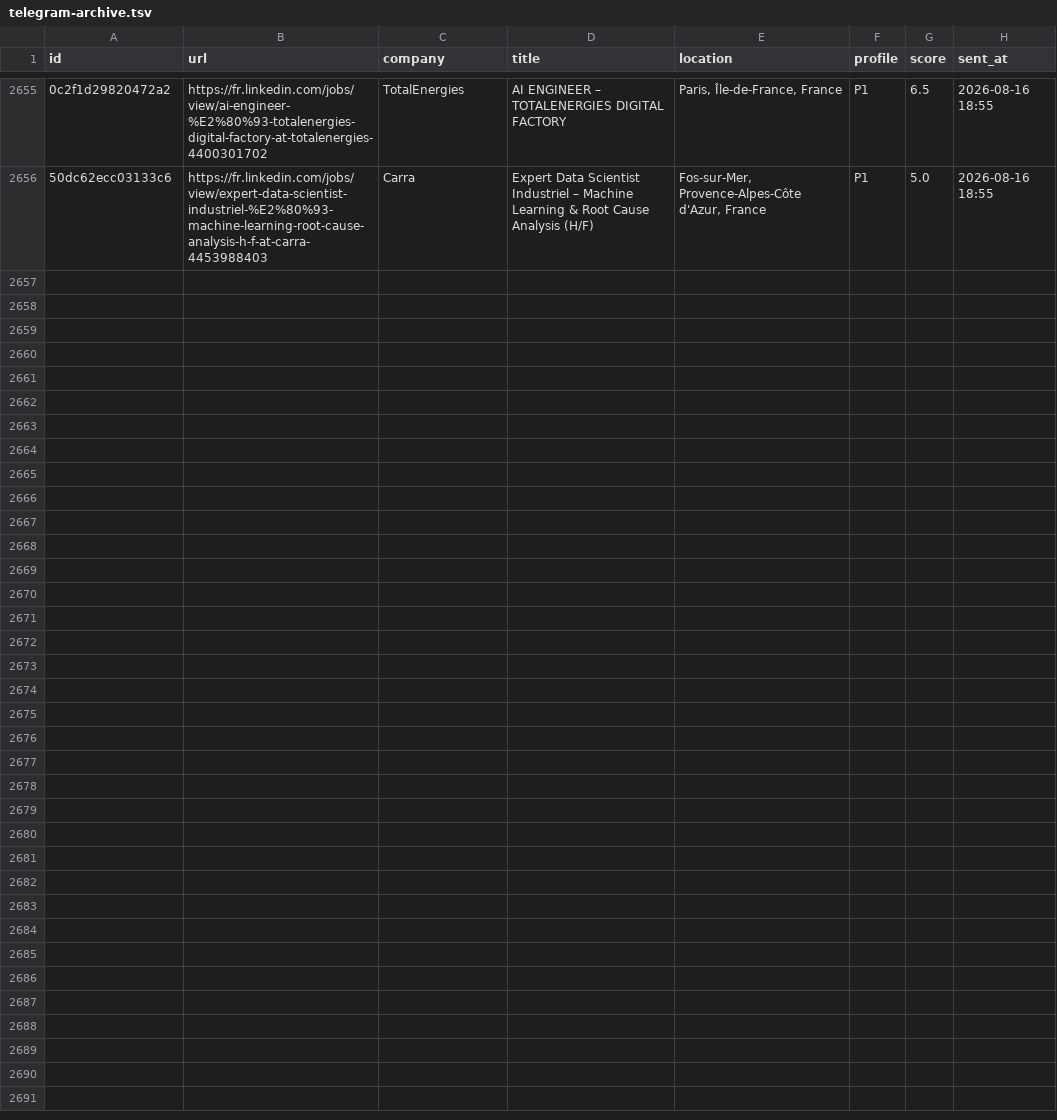
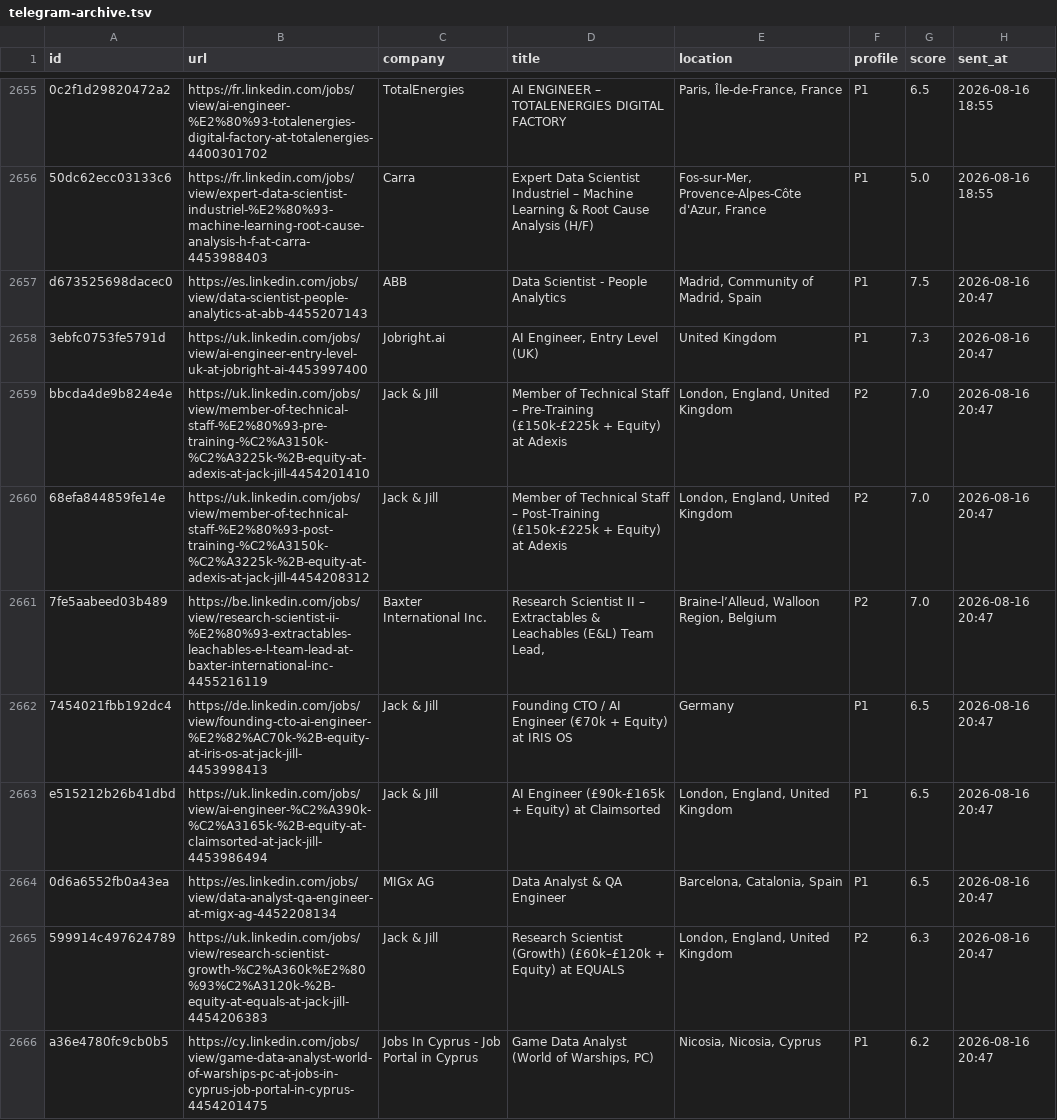
Before and after one commit to semihalperdundar/career-ops-agent, a TSV file: data/telegram-archive.tsv, drawn as a sheet; only a part is shown, gaps mark what is left out; the diff names each change by its address in the sheet, - before the commit and + after, or states it on an @@ line.

```diff
--- a/data/telegram-archive.tsv
+++ b/data/telegram-archive.tsv
+row 2657: d673525698dacec0 | https://es.linkedin.com/jobs/view/data-scientist-people-analytics-at-abb-4455207143 | ABB | Data Scientist - People Analytics | Madrid, Community of Madrid, Spain | P1 | 7.5 | 2026-08-16 20:47
+row 2658: 3ebfc0753fe5791d | https://uk.linkedin.com/jobs/view/ai-engineer-entry-level-uk-at-jobright-ai-4453997400 | Jobright.ai | AI Engineer, Entry Level (UK) | United Kingdom | P1 | 7.3 | 2026-08-16 20:47
+row 2659: bbcda4de9b824e4e | https://uk.linkedin.com/jobs/view/member-of-technical-staff-%E2%80%93-pre-training-%C2%A3150k-%C2%A3225k-%2B-equity-at-adexis-at-jack-jill-4454201410 | Jack & Jill | Member of Technical Staff – Pre-Training (£150k-£225k + Equity) at Adexis | London, England, United Kingdom | P2 | 7.0 | 2026-08-16 20:47
+row 2660: 68efa844859fe14e | https://uk.linkedin.com/jobs/view/member-of-technical-staff-%E2%80%93-post-training-%C2%A3150k-%C2%A3225k-%2B-equity-at-adexis-at-jack-jill-4454208312 | Jack & Jill | Member of Technical Staff – Post-Training (£150k-£225k + Equity) at Adexis | London, England, United Kingdom | P2 | 7.0 | 2026-08-16 20:47
+row 2661: 7fe5aabeed03b489 | https://be.linkedin.com/jobs/view/research-scientist-ii-%E2%80%93-extractables-leachables-e-l-team-lead-at-baxter-international-inc-4455216119 | Baxter International Inc. | Research Scientist II – Extractables & Leachables (E&L) Team Lead, | Braine-l’Alleud, Walloon Region, Belgium | P2 | 7.0 | 2026-08-16 20:47
+row 2662: 7454021fbb192dc4 | https://de.linkedin.com/jobs/view/founding-cto-ai-engineer-%E2%82%AC70k-%2B-equity-at-iris-os-at-jack-jill-4453998413 | Jack & Jill | Founding CTO / AI Engineer (€70k + Equity) at IRIS OS | Germany | P1 | 6.5 | 2026-08-16 20:47
+row 2663: e515212b26b41dbd | https://uk.linkedin.com/jobs/view/ai-engineer-%C2%A390k-%C2%A3165k-%2B-equity-at-claimsorted-at-jack-jill-4453986494 | Jack & Jill | AI Engineer (£90k-£165k + Equity) at Claimsorted | London, England, United Kingdom | P1 | 6.5 | 2026-08-16 20:47
+row 2664: 0d6a6552fb0a43ea | https://es.linkedin.com/jobs/view/data-analyst-qa-engineer-at-migx-ag-4452208134 | MIGx AG | Data Analyst & QA Engineer | Barcelona, Catalonia, Spain | P1 | 6.5 | 2026-08-16 20:47
+row 2665: 599914c497624789 | https://uk.linkedin.com/jobs/view/research-scientist-growth-%C2%A360k%E2%80%93%C2%A3120k-%2B-equity-at-equals-at-jack-jill-4454206383 | Jack & Jill | Research Scientist (Growth) (£60k–£120k + Equity) at EQUALS | London, England, United Kingdom | P2 | 6.3 | 2026-08-16 20:47
+row 2666: a36e4780fc9cb0b5 | https://cy.linkedin.com/jobs/view/game-data-analyst-world-of-warships-pc-at-jobs-in-cyprus-job-portal-in-cyprus-4454201475 | Jobs In Cyprus - Job Portal in Cyprus | Game Data Analyst (World of Warships, PC) | Nicosia, Nicosia, Cyprus | P1 | 6.2 | 2026-08-16 20:47
```
Also changed, not shown: data/telegram-sent.tsv, 2 other files.
